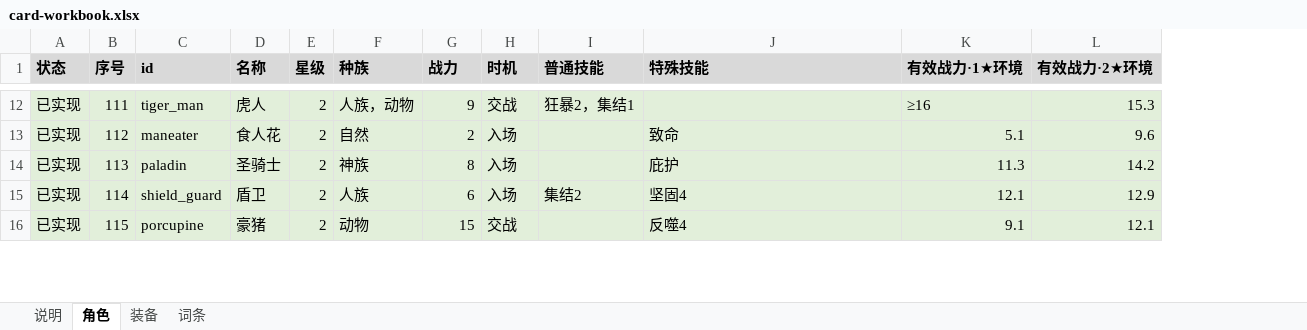
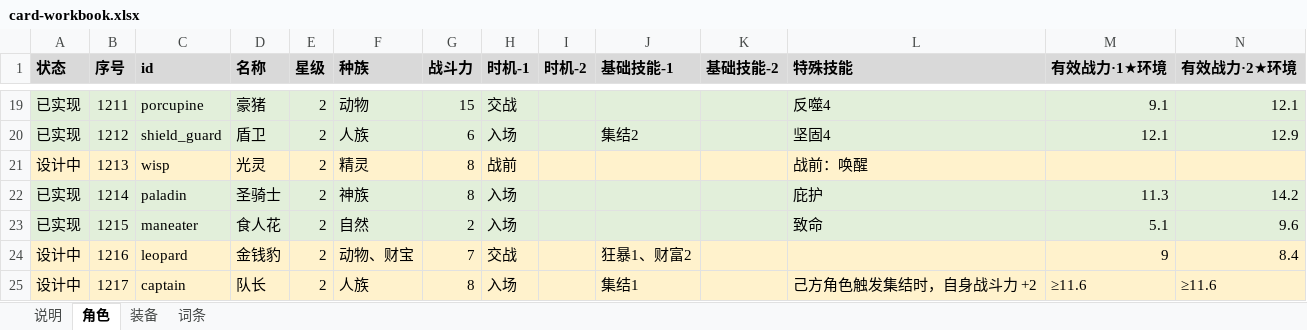
Before and after one commit to jayncp/autochess-v1, an Excel workbook: docs/design/card-workbook.xlsx, sheet 角色, drawn as a sheet; only a part is shown, gaps mark what is left out; values as stored, in another font and other column widths than the file's, no borders; removed rows and columns are numbered as before the commit, all else as after; rows hold the shown columns only; the diff covers the shown part only; the diff names each change by its address in the sheet, - before the commit and + after, or states it on an @@ line.

```diff
--- a/docs/design/card-workbook.xlsx (sheet 角色)
+++ b/docs/design/card-workbook.xlsx (sheet 角色)
+column I (时机-2), empty
+column K (基础技能-2), empty
-G1: 战力
+G1: 战斗力
-H1: 时机
+H1: 时机-1
-J1: 普通技能
+J1: 基础技能-1
-B19 (序号): 111
+B19 (序号): 1211
-C19 (id): tiger_man
+C19 (id): porcupine
-D19 (名称): 虎人
+D19 (名称): 豪猪
-F19 (种族): 人族，动物
+F19 (种族): 动物
-G19 (战斗力): 9
+G19 (战斗力): 15
-J19 (基础技能-1): 狂暴2，集结1
+J19 (基础技能-1): (empty)
-L19 (特殊技能): (empty)
+L19 (特殊技能): 反噬4
-M19 (有效战力·1★环境): ≥16
+M19 (有效战力·1★环境): 9.1
-N19 (有效战力·2★环境): 15.3
+N19 (有效战力·2★环境): 12.1
-B20 (序号): 112
+B20 (序号): 1212
-C20 (id): maneater
+C20 (id): shield_guard
-D20 (名称): 食人花
+D20 (名称): 盾卫
-F20 (种族): 自然
+F20 (种族): 人族
-G20 (战斗力): 2
+G20 (战斗力): 6
-J20 (基础技能-1): (empty)
+J20 (基础技能-1): 集结2
-L20 (特殊技能): 致命
+L20 (特殊技能): 坚固4
-M20 (有效战力·1★环境): 5.1
+M20 (有效战力·1★环境): 12.1
-N20 (有效战力·2★环境): 9.6
+N20 (有效战力·2★环境): 12.9
+row 21: 设计中 | 1213 | wisp | 光灵 | 2 | 精灵 | 8 | 战前 |  |  |  | 战前：唤醒
-B22 (序号): 113
+B22 (序号): 1214
-B23 (序号): 114
+B23 (序号): 1215
-C23 (id): shield_guard
+C23 (id): maneater
-D23 (名称): 盾卫
+D23 (名称): 食人花
-F23 (种族): 人族
+F23 (种族): 自然
-G23 (战斗力): 6
+G23 (战斗力): 2
-J23 (基础技能-1): 集结2
+J23 (基础技能-1): (empty)
-L23 (特殊技能): 坚固4
+L23 (特殊技能): 致命
-M23 (有效战力·1★环境): 12.1
+M23 (有效战力·1★环境): 5.1
-N23 (有效战力·2★环境): 12.9
+N23 (有效战力·2★环境): 9.6
-row 16: 已实现 | 115 | porcupine | 豪猪 | 2 | 动物 | 15 | 交战 |  | 反噬4 | 9.1 | 12.1
+row 24: 设计中 | 1216 | leopard | 金钱豹 | 2 | 动物、财宝 | 7 | 交战 |  | 狂暴1、财富2 |  |  | 9 | 8.4
+row 25: 设计中 | 1217 | captain | 队长 | 2 | 人族 | 8 | 入场 |  | 集结1 |  | 己方角色触发集结时，自身战斗力 +2 | ≥11.6 | ≥11.6
```
Also changed, not shown: 14 added rows, 21 removed rows, 36 edited cells and merged cells elsewhere in this sheet, sheet 装备, sheet 词条, sheet 说明, 11 other files.
